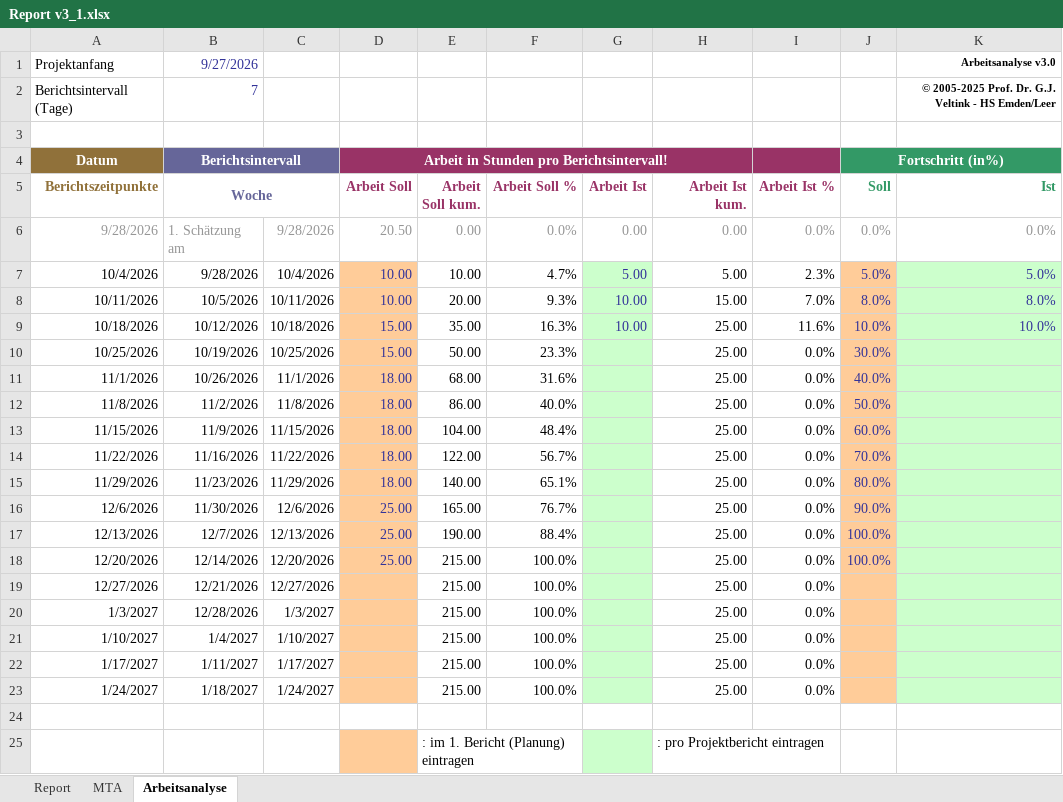
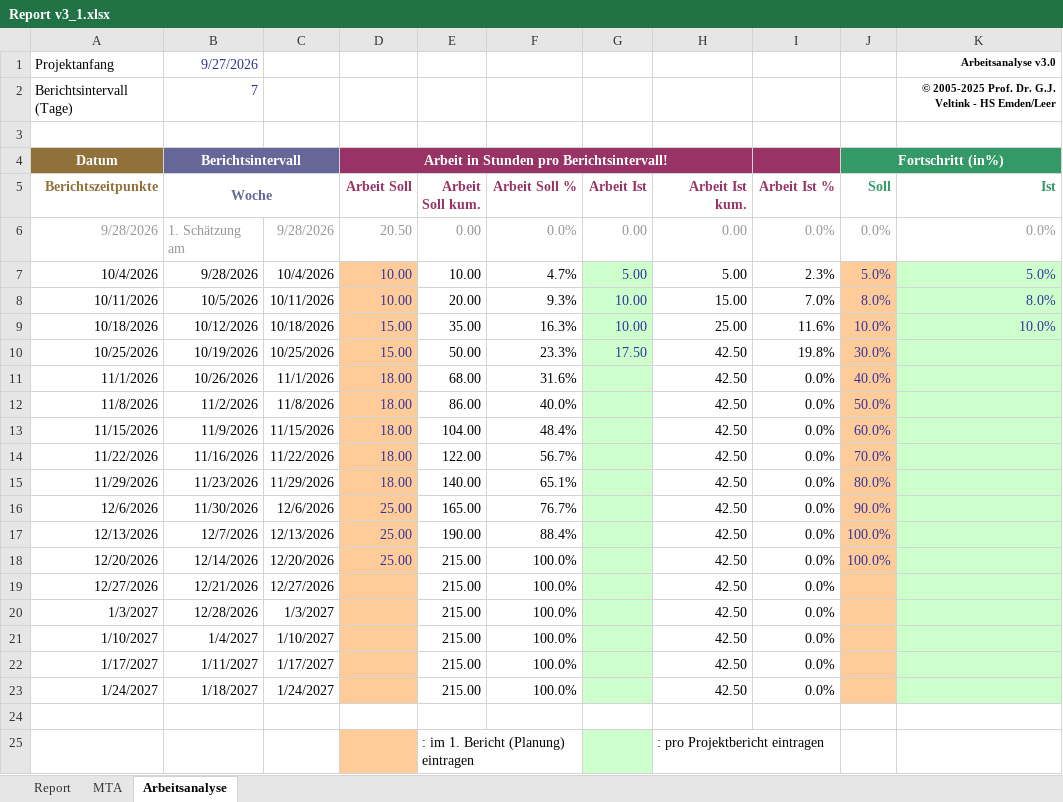
Before and after one commit to 0nikun/SPM_MoinMetrics, an Excel workbook: berichte/Report v3_1.xlsx, sheet Arbeitsanalyse, drawn as a sheet; values as stored, in another font and other column widths than the file's, no borders; charts and pictures not drawn; the diff names each change by its address in the sheet, - before the commit and + after, or states it on an @@ line.

```diff
--- a/berichte/Report v3_1.xlsx (sheet Arbeitsanalyse)
+++ b/berichte/Report v3_1.xlsx (sheet Arbeitsanalyse)
-G10 (Arbeit Ist): (empty)
+G10 (Arbeit Ist): 17.50
-H10:H23 (Arbeit Ist kum.): 25.00
+H10:H23 (Arbeit Ist kum.): 42.50
-I10 (Arbeit Ist %): 0.0%
+I10 (Arbeit Ist %): 19.8%
```
Also changed, not shown: sheet MTA, sheet Report, charts or pictures, 1 other file.
